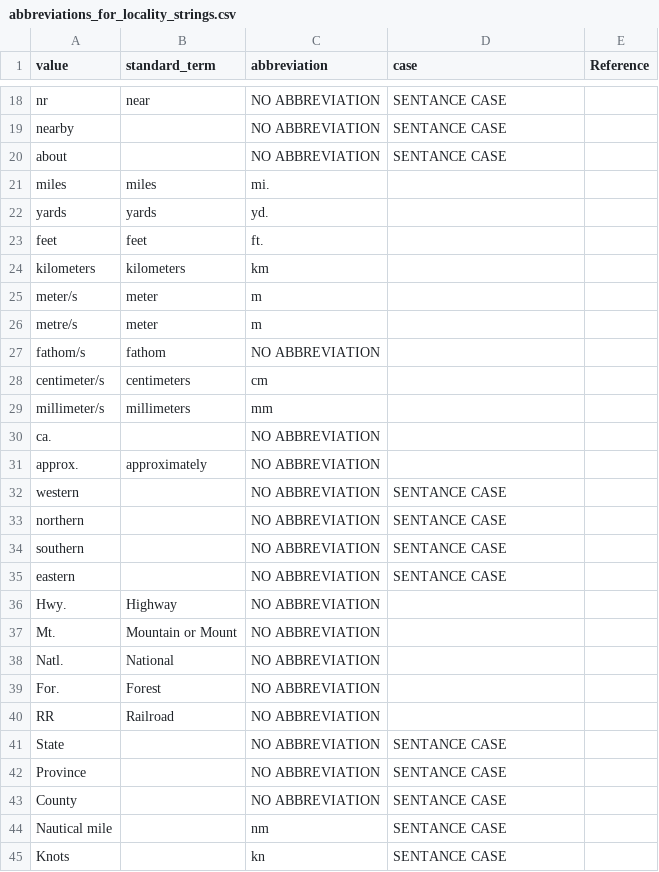
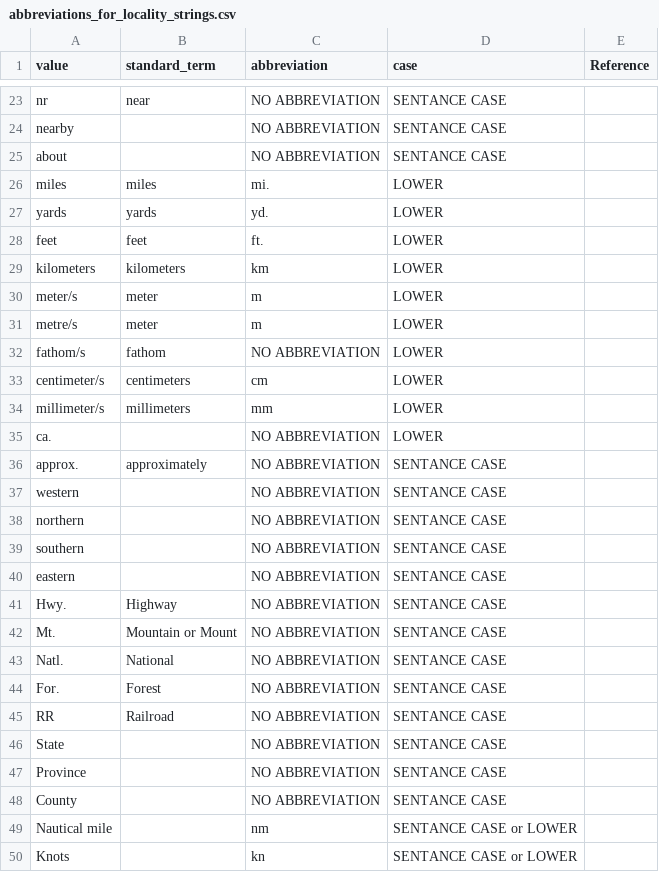
Before and after one commit to fieldmuseum/EMu-Documentation, a CSV file: Standards/esites/abbreviations_for_locality_strings.csv, drawn as a sheet; only a part is shown, gaps mark what is left out; the diff covers the shown part only.

```diff
--- a/Standards/esites/abbreviations_for_locality_strings.csv
+++ b/Standards/esites/abbreviations_for_locality_strings.csv
@@ -20,13 +25,13 @@ nearby,,NO ABBREVIATION,SENTANCE CASE,
 about,,NO ABBREVIATION,SENTANCE CASE,
-miles,miles,mi.,,
-yards,yards,yd.,,
-feet,feet,ft.,,
-kilometers,kilometers,km,,
-meter/s,meter,m,,
-metre/s,meter,m,,
-fathom/s,fathom,NO ABBREVIATION,,
-centimeter/s,centimeters,cm,,
-millimeter/s,millimeters,mm,,
-ca. ,,NO ABBREVIATION,,
-approx.,approximately,NO ABBREVIATION,,
+miles,miles,mi.,LOWER,
+yards,yards,yd.,LOWER,
+feet,feet,ft.,LOWER,
+kilometers,kilometers,km,LOWER,
+meter/s,meter,m,LOWER,
+metre/s,meter,m,LOWER,
+fathom/s,fathom,NO ABBREVIATION,LOWER,
+centimeter/s,centimeters,cm,LOWER,
+millimeter/s,millimeters,mm,LOWER,
+ca. ,,NO ABBREVIATION,LOWER,
+approx.,approximately,NO ABBREVIATION,SENTANCE CASE,
 western,,NO ABBREVIATION,SENTANCE CASE,
@@ -35,7 +40,7 @@ southern,,NO ABBREVIATION,SENTANCE CASE,
 eastern,,NO ABBREVIATION,SENTANCE CASE,
-Hwy. ,Highway,NO ABBREVIATION,,
-Mt.,Mountain or Mount,NO ABBREVIATION,,
-Natl.,National,NO ABBREVIATION,,
-For.,Forest,NO ABBREVIATION,,
-RR,Railroad,NO ABBREVIATION,,
+Hwy. ,Highway,NO ABBREVIATION,SENTANCE CASE,
+Mt.,Mountain or Mount,NO ABBREVIATION,SENTANCE CASE,
+Natl.,National,NO ABBREVIATION,SENTANCE CASE,
+For.,Forest,NO ABBREVIATION,SENTANCE CASE,
+RR,Railroad,NO ABBREVIATION,SENTANCE CASE,
 State,,NO ABBREVIATION,SENTANCE CASE,
@@ -43,3 +48,3 @@ Province,,NO ABBREVIATION,SENTANCE CASE,
 County,,NO ABBREVIATION,SENTANCE CASE,
-Nautical mile,,nm,SENTANCE CASE,
-Knots,,kn,SENTANCE CASE,
+Nautical mile,,nm,SENTANCE CASE or LOWER,
+Knots,,kn,SENTANCE CASE or LOWER,
```
Also changed, not shown: 5 added rows elsewhere in this file.
